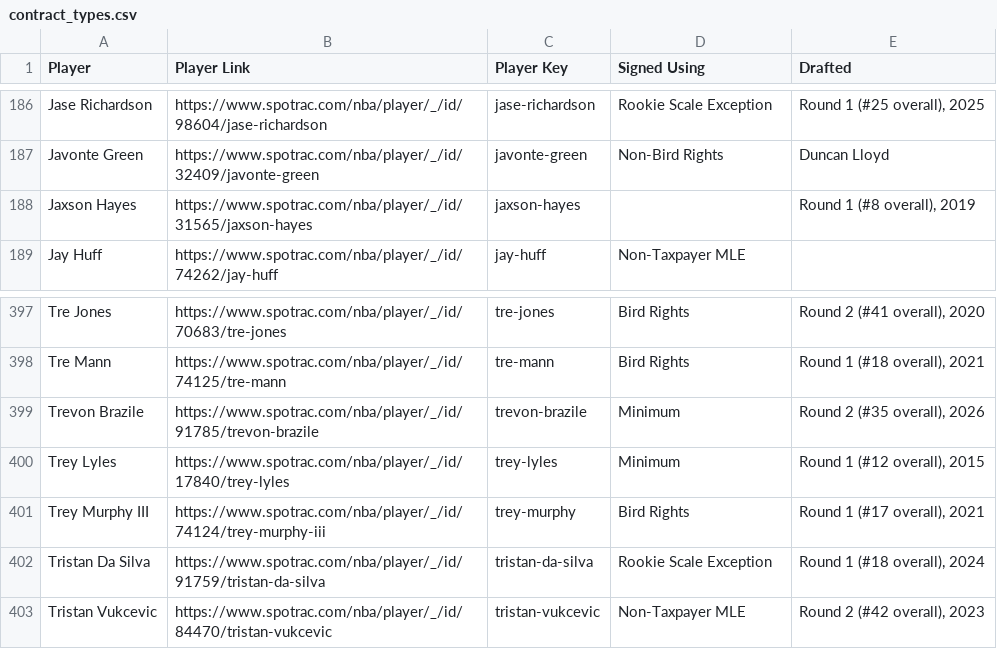
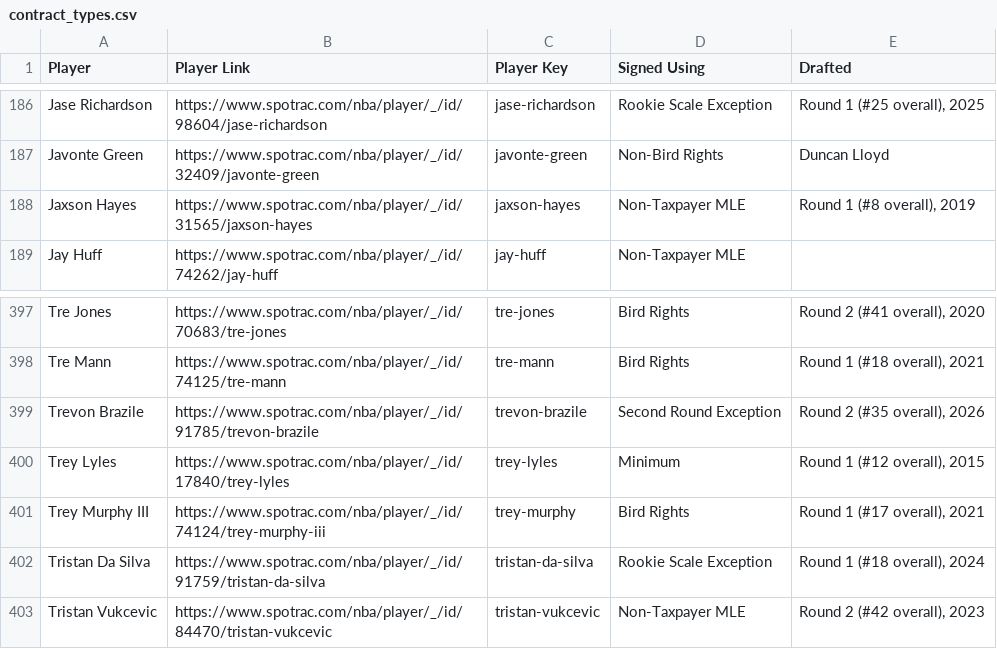
Before and after one commit to b-harr/dmcb, a CSV file: data/contract_types.csv, drawn as a sheet; only a part is shown, gaps mark what is left out.

```diff
--- a/data/contract_types.csv
+++ b/data/contract_types.csv
@@ -187,3 +187,3 @@ Jase Richardson,https://www.spotrac.com/nba/player/_/id/98604/jase-richardson,ja
 Javonte Green,https://www.spotrac.com/nba/player/_/id/32409/javonte-green,javonte-green,Non-Bird Rights,Duncan Lloyd
-Jaxson Hayes,https://www.spotrac.com/nba/player/_/id/31565/jaxson-hayes,jaxson-hayes,,"Round 1 (#8 overall), 2019"
+Jaxson Hayes,https://www.spotrac.com/nba/player/_/id/31565/jaxson-hayes,jaxson-hayes,Non-Taxpayer MLE,"Round 1 (#8 overall), 2019"
 Jay Huff,https://www.spotrac.com/nba/player/_/id/74262/jay-huff,jay-huff,Non-Taxpayer MLE,
@@ -398,3 +398,3 @@ Tre Jones,https://www.spotrac.com/nba/player/_/id/70683/tre-jones,tre-jones,Bird
 Tre Mann,https://www.spotrac.com/nba/player/_/id/74125/tre-mann,tre-mann,Bird Rights,"Round 1 (#18 overall), 2021"
-Trevon Brazile,https://www.spotrac.com/nba/player/_/id/91785/trevon-brazile,trevon-brazile,Minimum,"Round 2 (#35 overall), 2026"
+Trevon Brazile,https://www.spotrac.com/nba/player/_/id/91785/trevon-brazile,trevon-brazile,Second Round Exception,"Round 2 (#35 overall), 2026"
 Trey Lyles,https://www.spotrac.com/nba/player/_/id/17840/trey-lyles,trey-lyles,Minimum,"Round 1 (#12 overall), 2015"
```
Also changed, not shown: data/spotrac_contracts.csv.
